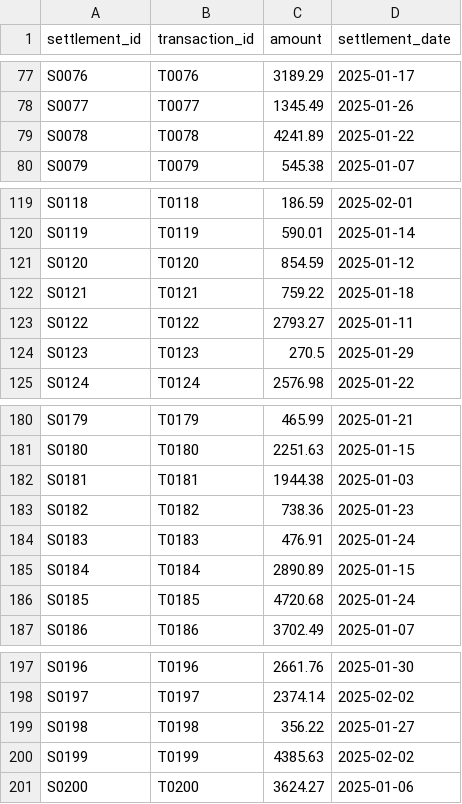
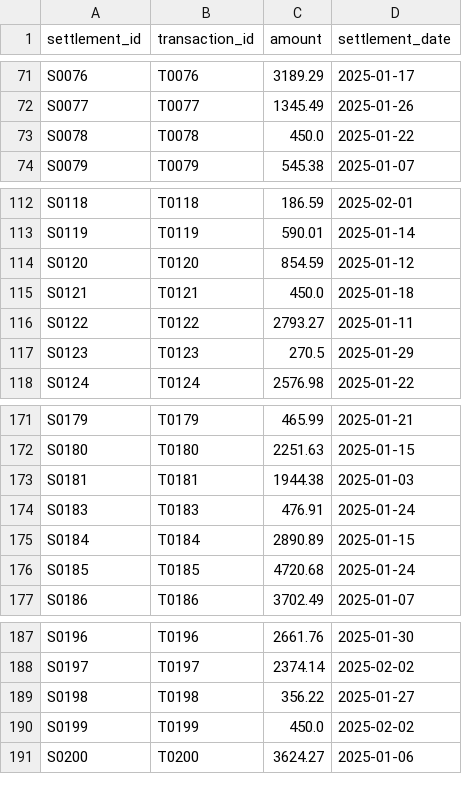
Before and after one commit to VivekPreetham/payment-reconciliation-system, a CSV file: data/settlements.csv, drawn as a sheet; only a part is shown, gaps mark what is left out; the diff covers the shown part only.

```diff
--- a/data/settlements.csv
+++ b/data/settlements.csv
@@ -78,3 +72,3 @@ S0076,T0076,3189.29,2025-01-17
 S0077,T0077,1345.49,2025-01-26
-S0078,T0078,4241.89,2025-01-22
+S0078,T0078,450.0,2025-01-22
 S0079,T0079,545.38,2025-01-07
@@ -121,3 +114,3 @@ S0119,T0119,590.01,2025-01-14
 S0120,T0120,854.59,2025-01-12
-S0121,T0121,759.22,2025-01-18
+S0121,T0121,450.0,2025-01-18
 S0122,T0122,2793.27,2025-01-11
@@ -182,3 +173,2 @@ S0180,T0180,2251.63,2025-01-15
 S0181,T0181,1944.38,2025-01-03
-S0182,T0182,738.36,2025-01-23
 S0183,T0183,476.91,2025-01-24
@@ -199,3 +189,3 @@ S0197,T0197,2374.14,2025-02-02
 S0198,T0198,356.22,2025-01-27
-S0199,T0199,4385.63,2025-02-02
+S0199,T0199,450.0,2025-02-02
 S0200,T0200,3624.27,2025-01-06
```
Also changed, not shown: 6 added rows, 9 removed rows and 3 edited cells elsewhere in this file, data/transactions.csv.
